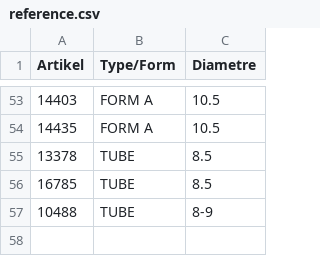
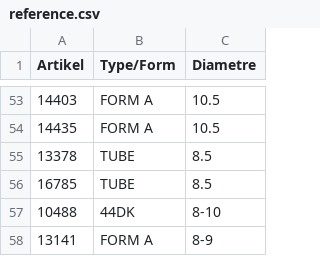
Before and after one commit to CryKun-Sudo/flying-dog-beers, a CSV file: local_data/reference.csv, drawn as a sheet; only a part is shown, gaps mark what is left out.

Commit message:
python update 1

```diff
--- a/local_data/reference.csv
+++ b/local_data/reference.csv
@@ -56,2 +56,3 @@ Artikel,Type/Form,Diametre
 16785,TUBE,8.5
-10488,TUBE,8-9
+10488,44DK,8-10
+13141,FORM A,8-9
```
